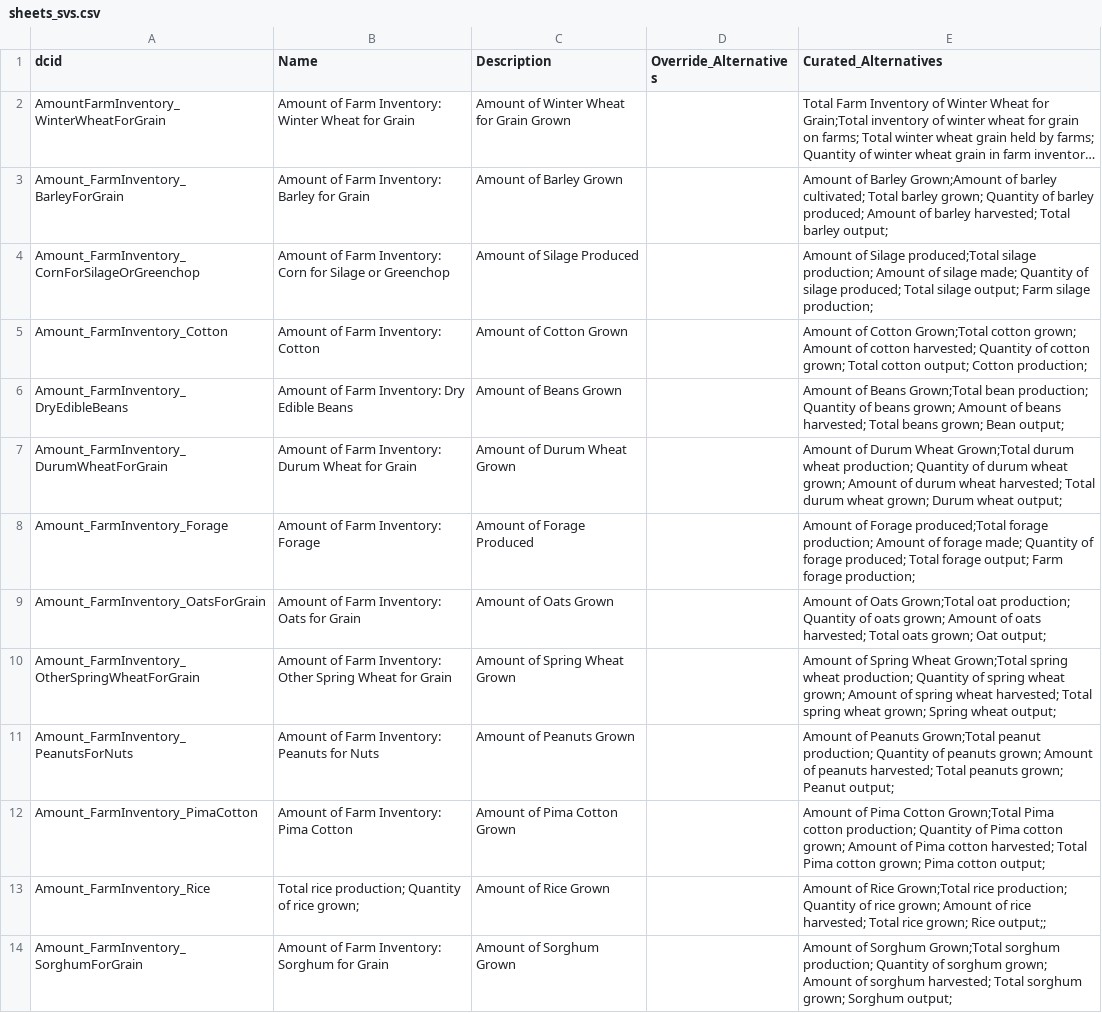
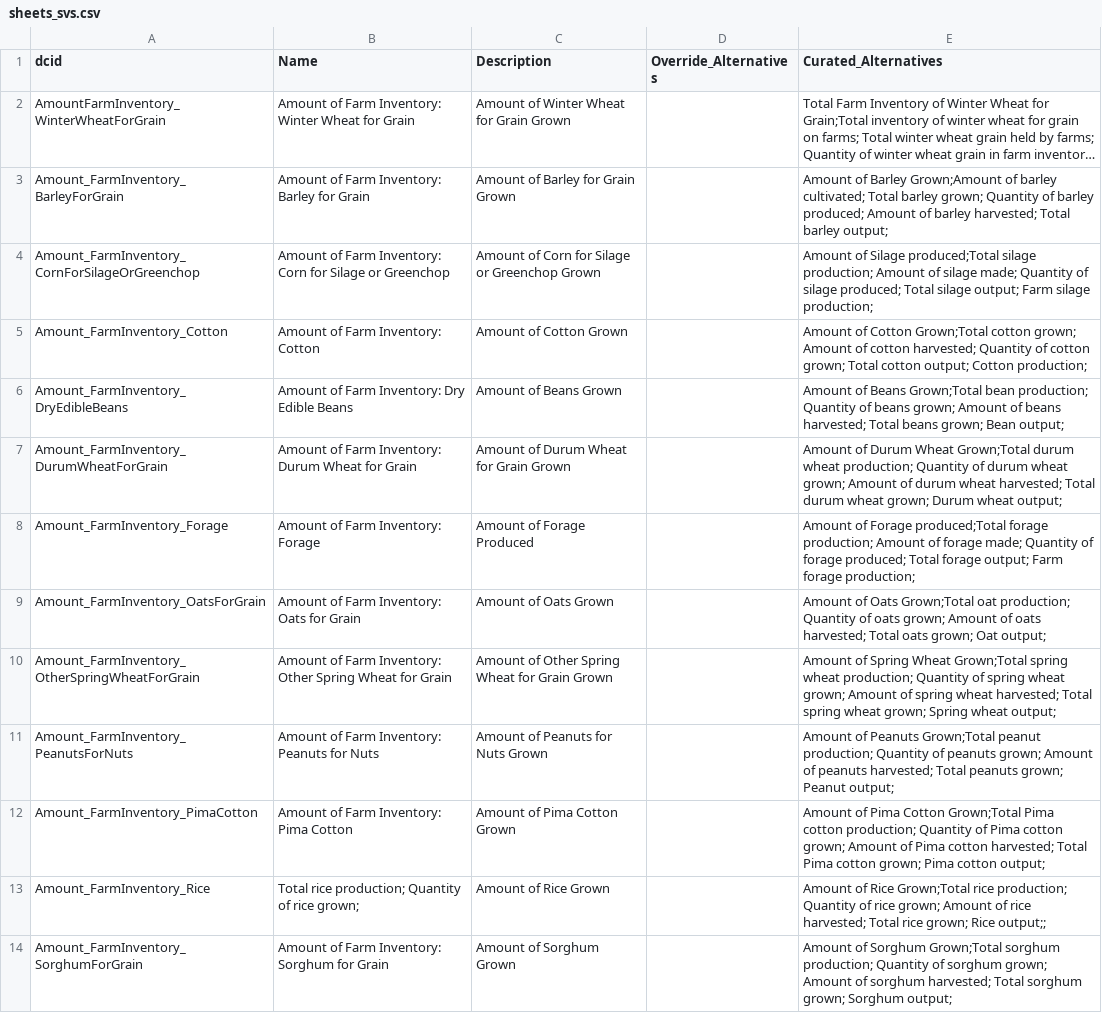
Before and after one commit to saurabh-csufi/website, a CSV file: tools/nl/embeddings/data/curated_input/sheets_svs.csv, drawn as a sheet; only a part is shown; long unchanged cells end in …; the diff covers the shown part only; the diff names each change by its address in the sheet, - before the commit and + after, or states it on an @@ line.

```diff
--- a/tools/nl/embeddings/data/curated_input/sheets_svs.csv
+++ b/tools/nl/embeddings/data/curated_input/sheets_svs.csv
-C3 (Description): Amount of Barley Grown
+C3 (Description): Amount of Barley for Grain Grown
-C4 (Description): Amount of Silage Produced
+C4 (Description): Amount of Corn for Silage or Greenchop Grown
-C7 (Description): Amount of Durum Wheat Grown
+C7 (Description): Amount of Durum Wheat for Grain Grown
-C10 (Description): Amount of Spring Wheat Grown
+C10 (Description): Amount of Other Spring Wheat for Grain Grown
-C11 (Description): Amount of Peanuts Grown
+C11 (Description): Amount of Peanuts for Nuts Grown
```
Also changed, not shown: 29 edited cells elsewhere in this file, tools/nl/embeddings/data/alternatives/palm_alternatives.csv, tools/nl/embeddings/data/autogen_input/medium/autogen_svs.csv, 10 other files.
